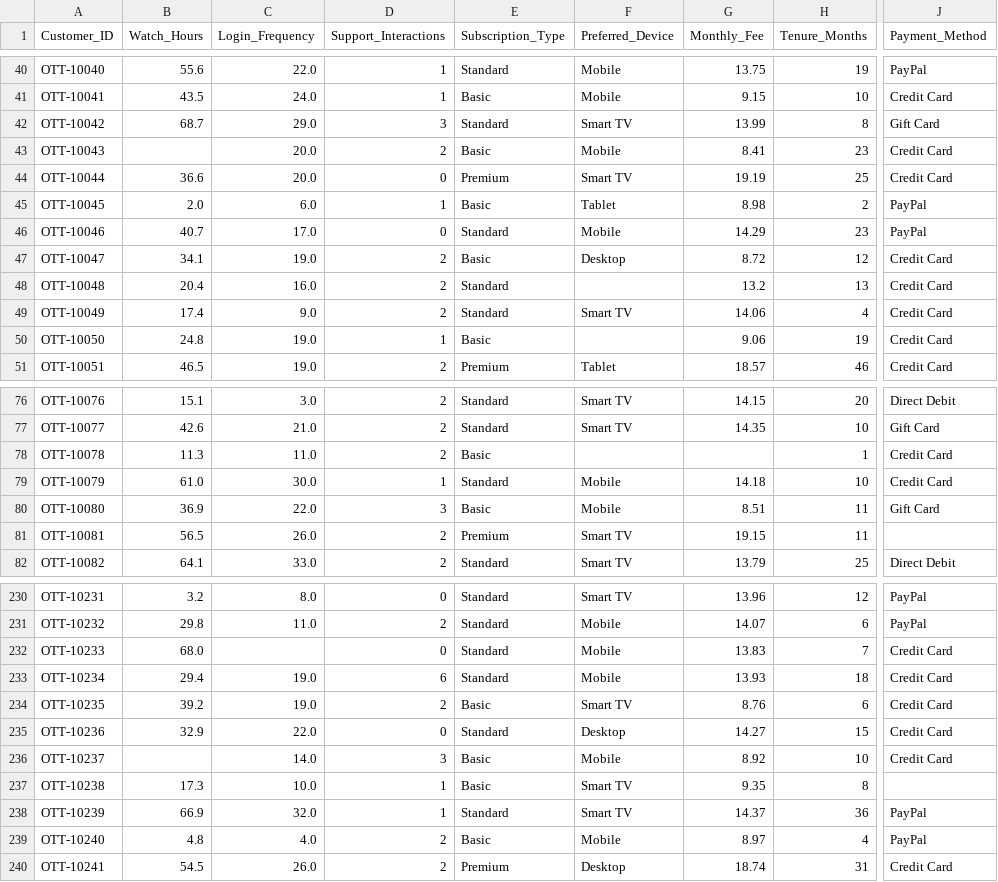
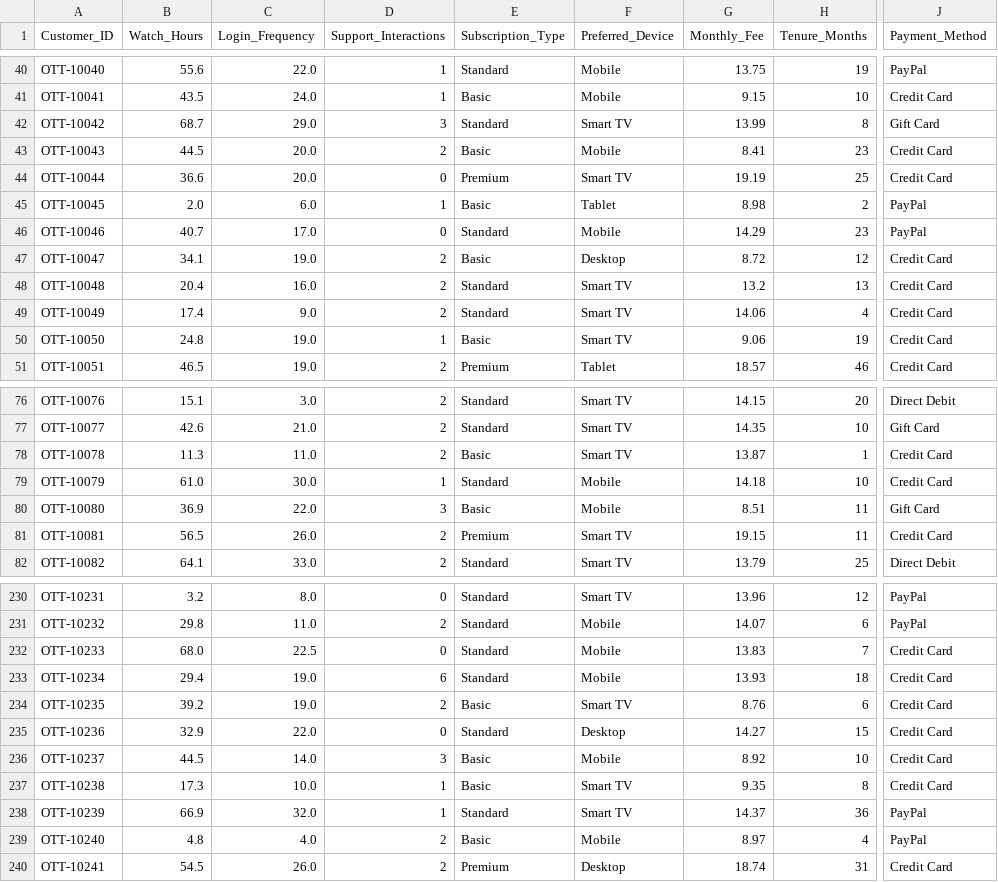
Before and after one commit to abhishekyadav1118/-Project-StreamGuard-, a CSV file: data/ott_customer_churn_cleaned.csv, drawn as a sheet; only a part is shown, gaps mark what is left out; the diff covers the shown part only; the diff names each change by its address in the sheet, - before the commit and + after, or states it on an @@ line.

```diff
--- a/data/ott_customer_churn_cleaned.csv
+++ b/data/ott_customer_churn_cleaned.csv
-B43 (Watch_Hours): (empty)
+B43 (Watch_Hours): 44.5
-F48 (Preferred_Device): (empty)
+F48 (Preferred_Device): Smart TV
-F50 (Preferred_Device): (empty)
+F50 (Preferred_Device): Smart TV
-F78 (Preferred_Device): (empty)
+F78 (Preferred_Device): Smart TV
-G78 (Monthly_Fee): (empty)
+G78 (Monthly_Fee): 13.87
-J81 (Payment_Method): (empty)
+J81 (Payment_Method): Credit Card
-C232 (Login_Frequency): (empty)
+C232 (Login_Frequency): 22.5
-B236 (Watch_Hours): (empty)
+B236 (Watch_Hours): 44.5
-J237 (Payment_Method): (empty)
+J237 (Payment_Method): Credit Card
```
Also changed, not shown: 5 removed rows and 80 edited cells elsewhere in this file, 5 other files.
